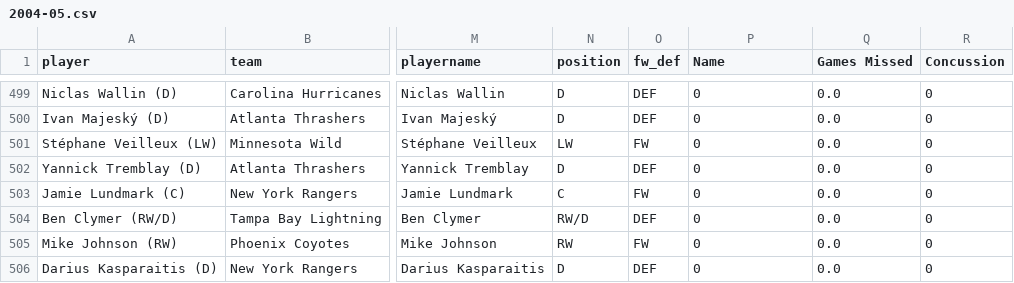
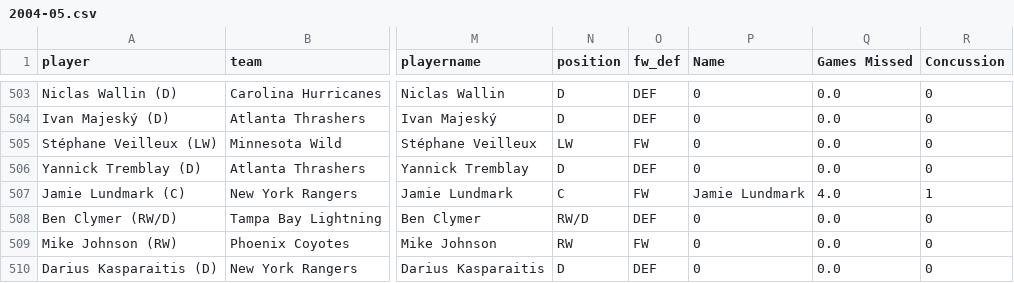
Before and after one commit to Marissa841/Predicting-Head-Injuries-in-NHL-Players--A-Machine-Learning-Approach, a CSV file: data/2004-05.csv, drawn as a sheet; only a part is shown, gaps mark what is left out; addresses are those after the commit; the diff covers the shown part only; the diff names each change by its address in the sheet, - before the commit and + after, or states it on an @@ line.

```diff
--- a/data/2004-05.csv
+++ b/data/2004-05.csv
-P507 (Name): 0
+P507 (Name): Jamie Lundmark
-Q507 (Games Missed): 0.0
+Q507 (Games Missed): 4.0
-R507 (Concussion): 0
+R507 (Concussion): 1
```
Also changed, not shown: 6 added rows and 66 edited cells elsewhere in this file, data/2000-01.csv, data/2008-09.csv, 20 other files.
